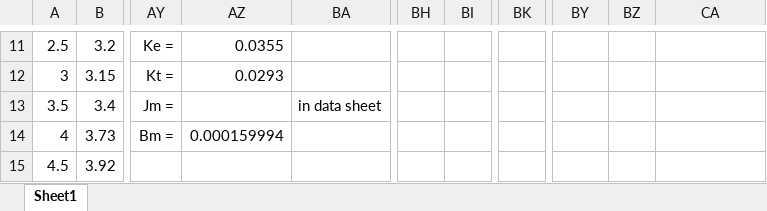
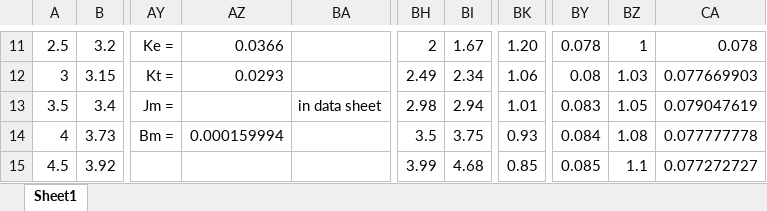
Before and after one commit to raphaelcasimir/kord-stk, an Excel workbook: Test Results/Motor Ra (New tests).xlsb.xlsx, sheet Sheet1, drawn as a sheet; only a part is shown, gaps mark what is left out; values as stored, in another font and other column widths than the file's, no borders; charts and pictures not drawn; the diff covers the shown part only; the diff names each change by its address in the sheet, - before the commit and + after, or states it on an @@ line.

```diff
--- a/Test Results/Motor Ra (New tests).xlsb.xlsx (sheet Sheet1)
+++ b/Test Results/Motor Ra (New tests).xlsb.xlsx (sheet Sheet1)
-AZ11: 0.0355
+AZ11: 0.0366
-BH11: (empty)
+BH11: 2
-BI11: (empty)
+BI11: 1.67
-BK11: (empty)
+BK11: 1.20
-BY11: (empty)
+BY11: 0.078
-BZ11: (empty)
+BZ11: 1
-CA11: (empty)
+CA11: 0.078
-BH12: (empty)
+BH12: 2.49
-BI12: (empty)
+BI12: 2.34
-BK12: (empty)
+BK12: 1.06
-BY12: (empty)
+BY12: 0.08
-BZ12: (empty)
+BZ12: 1.03
-CA12: (empty)
+CA12: 0.077669903
-BH13: (empty)
+BH13: 2.98
-BI13: (empty)
+BI13: 2.94
-BK13: (empty)
+BK13: 1.01
-BY13: (empty)
+BY13: 0.083
-BZ13: (empty)
+BZ13: 1.05
-CA13: (empty)
+CA13: 0.079047619
-BH14: (empty)
+BH14: 3.5
-BI14: (empty)
+BI14: 3.75
-BK14: (empty)
+BK14: 0.93
-BY14: (empty)
+BY14: 0.084
-BZ14: (empty)
+BZ14: 1.08
-CA14: (empty)
+CA14: 0.077777778
-BH15: (empty)
+BH15: 3.99
-BI15: (empty)
+BI15: 4.68
-BK15: (empty)
+BK15: 0.85
-BY15: (empty)
+BY15: 0.085
-BZ15: (empty)
+BZ15: 1.1
-CA15: (empty)
+CA15: 0.077272727
```
Also changed, not shown: 1 added row, 1 removed row and 89 edited cells elsewhere in this sheet, charts or pictures, 18 other files.
